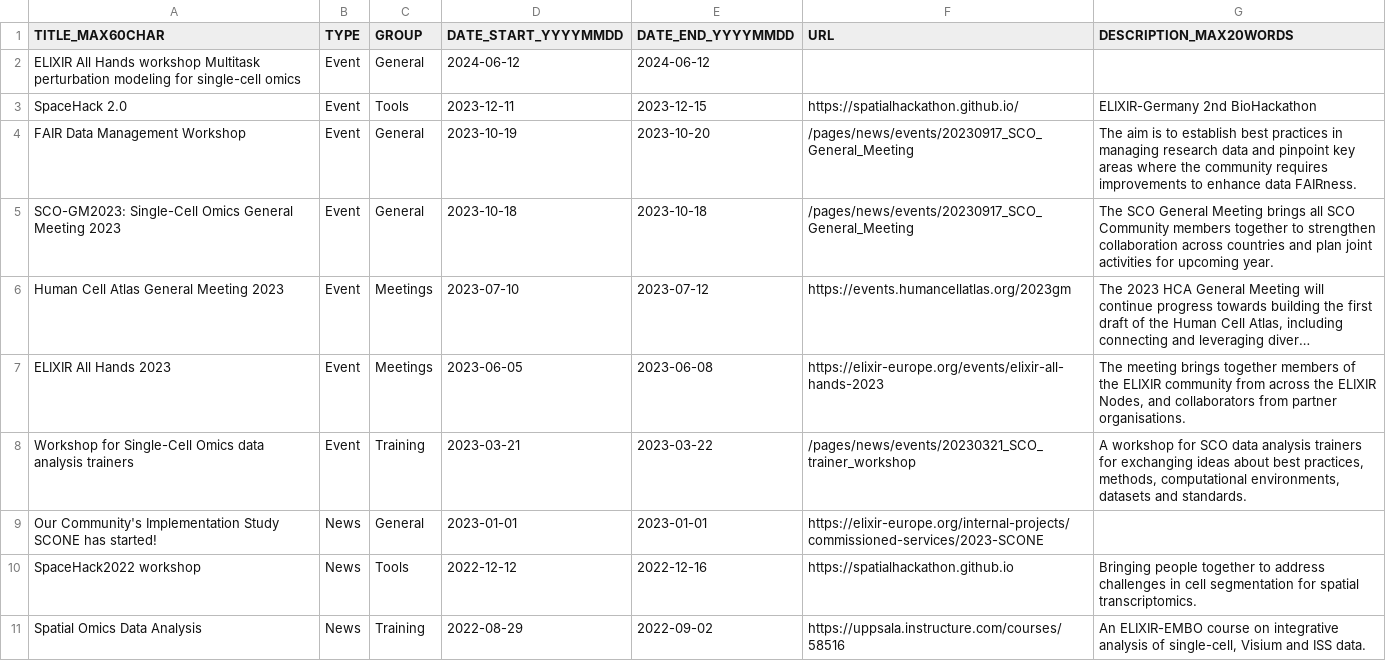
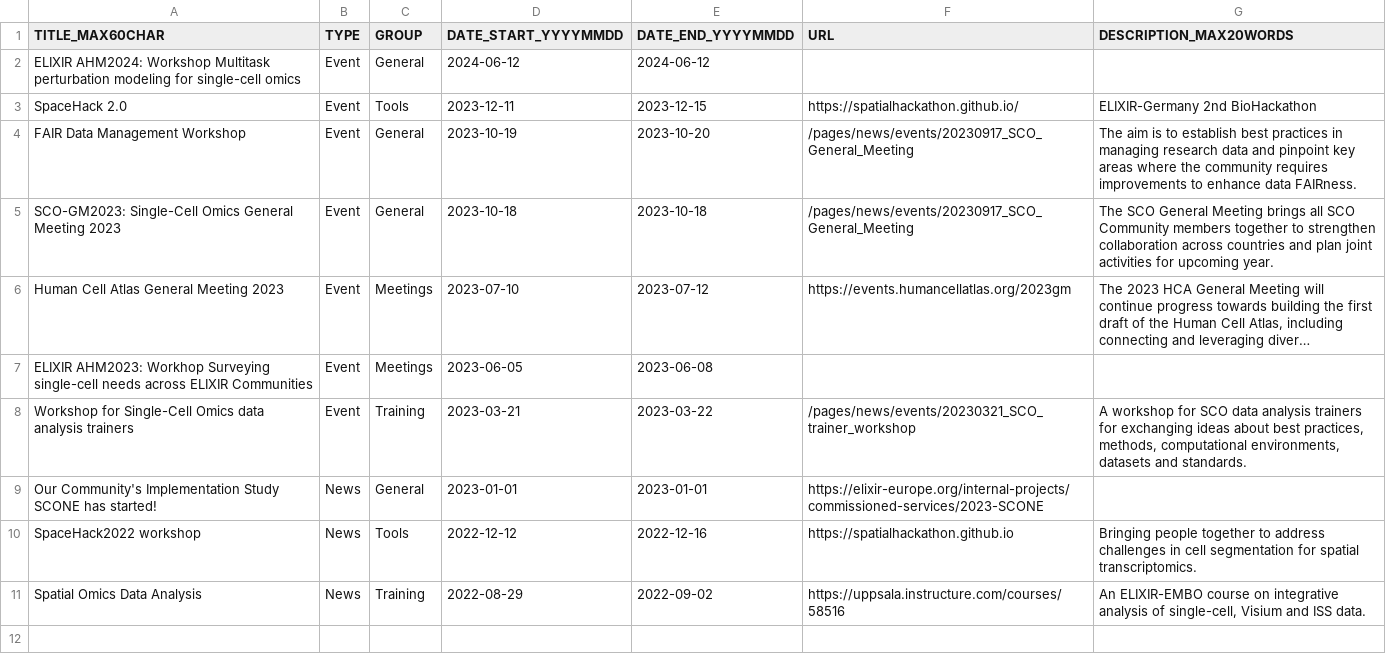
Before and after one commit to elixir-europe/sco-community, a CSV file: docs/pages/news/new_and_events.csv, drawn as a sheet; long unchanged cells end in …; the diff names each change by its address in the sheet, - before the commit and + after, or states it on an @@ line.

Commit message:
Update new_and_events.csv
Fix events

```diff
--- a/docs/pages/news/new_and_events.csv
+++ b/docs/pages/news/new_and_events.csv
-A2 (TITLE_MAX60CHAR): ELIXIR All Hands workshop Multitask perturbation…
+A2 (TITLE_MAX60CHAR): ELIXIR AHM2024: Workshop Multitask perturbation…
-A7 (TITLE_MAX60CHAR): ELIXIR All Hands 2023
+A7 (TITLE_MAX60CHAR): ELIXIR AHM2023: Workhop Surveying single-cell needs across ELIXIR Communities
-F7 (URL): https://elixir-europe.org/events/elixir-all-hands-2023
+F7 (URL): (empty)
-G7 (DESCRIPTION_MAX20WORDS): The meeting brings together members of the ELIXIR community from across the ELIXIR Nodes, and collaborators from partner organisations.
+G7 (DESCRIPTION_MAX20WORDS): (empty)
```
